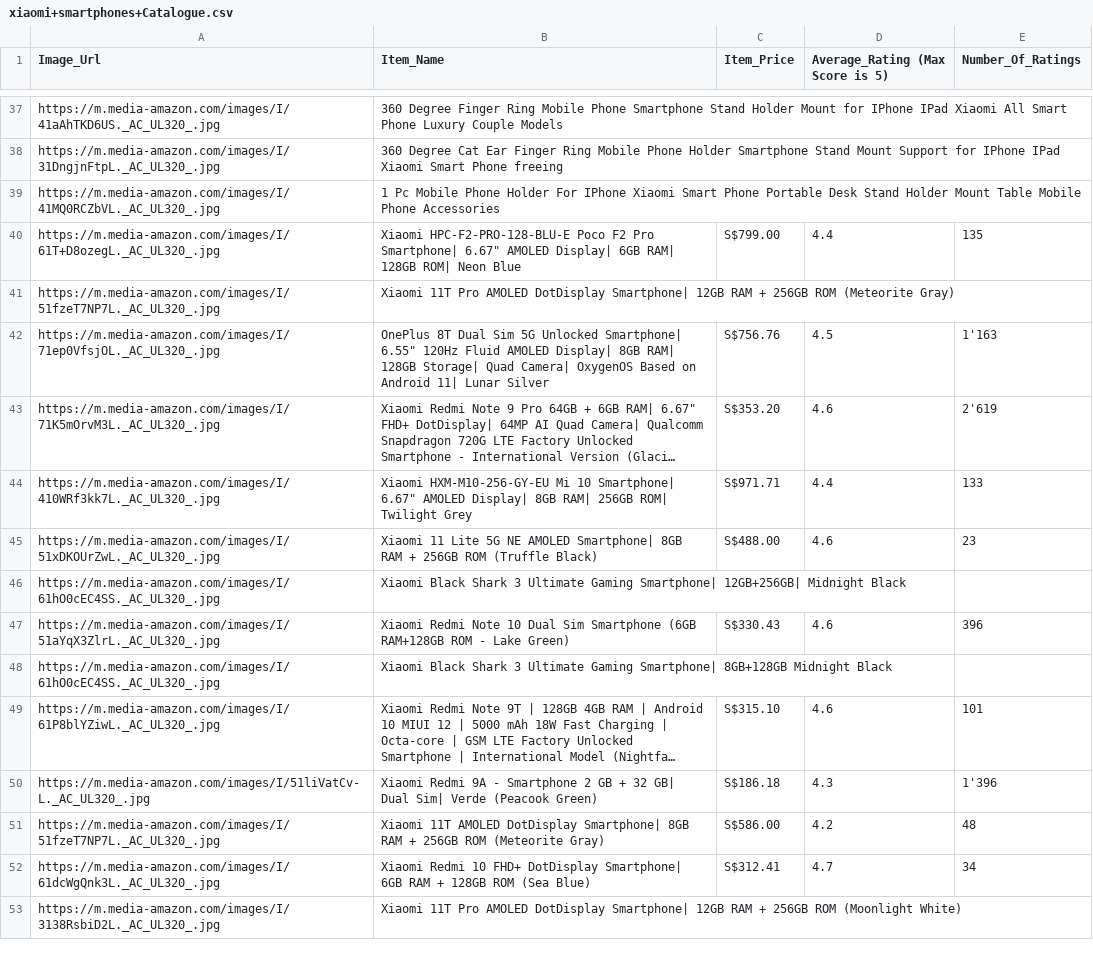
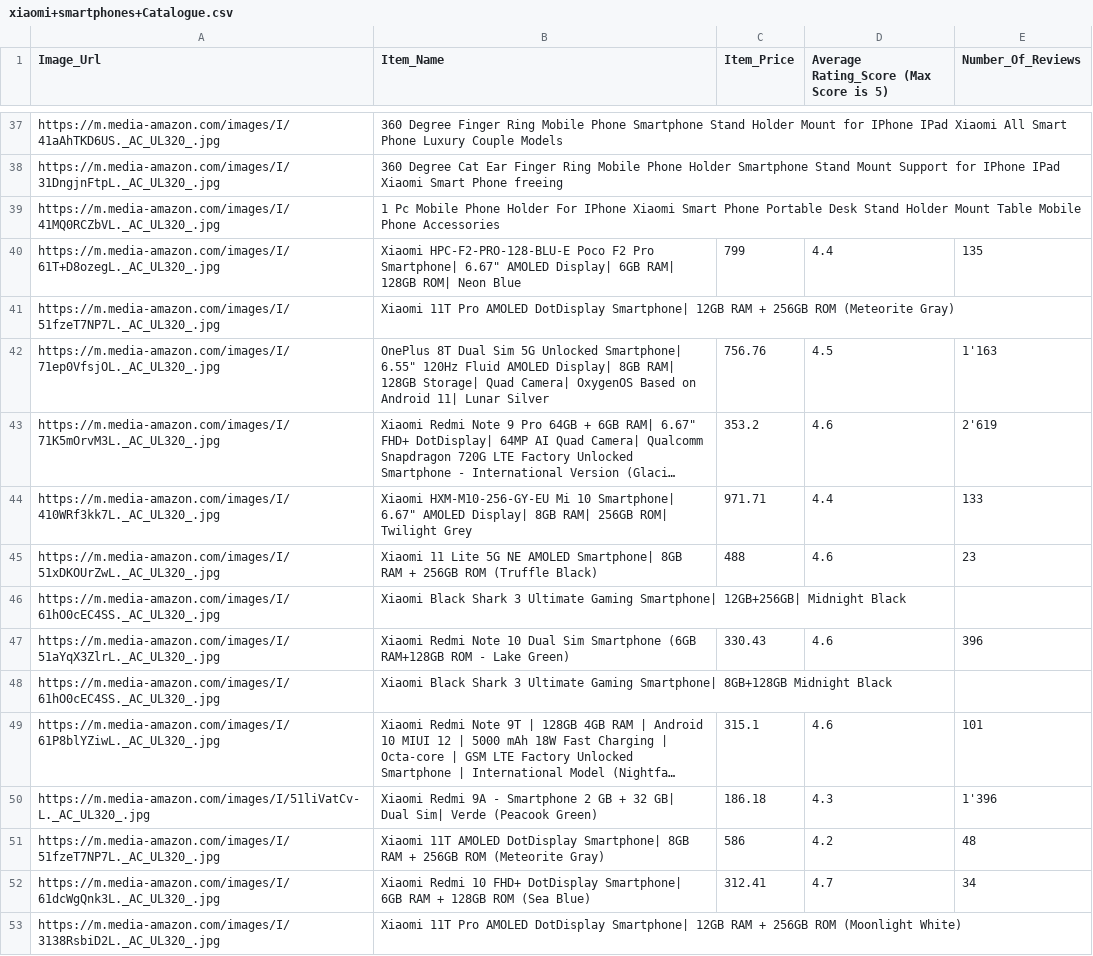
Before and after one commit to Arykelic/FYP-Project, a CSV file: AmazonSG Catalogue Files/xiaomi+smartphones+Catalogue.csv, drawn as a sheet; only a part is shown, gaps mark what is left out; long unchanged cells end in …; the diff covers the shown part only; the diff names each change by its address in the sheet, - before the commit and + after, or states it on an @@ line.

```diff
--- a/AmazonSG Catalogue Files/xiaomi+smartphones+Catalogue.csv
+++ b/AmazonSG Catalogue Files/xiaomi+smartphones+Catalogue.csv
-D1: Average_Rating (Max Score is 5)
+D1: Average Rating_Score (Max Score is 5)
-E1: Number_Of_Ratings
+E1: Number_Of_Reviews
-C40 (Item_Price): S$799.00
+C40 (Item_Price): 799
-C42 (Item_Price): S$756.76
+C42 (Item_Price): 756.76
-C43 (Item_Price): S$353.20
+C43 (Item_Price): 353.2
-C44 (Item_Price): S$971.71
+C44 (Item_Price): 971.71
-C45 (Item_Price): S$488.00
+C45 (Item_Price): 488
-C47 (Item_Price): S$330.43
+C47 (Item_Price): 330.43
-C49 (Item_Price): S$315.10
+C49 (Item_Price): 315.1
-C50 (Item_Price): S$186.18
+C50 (Item_Price): 186.18
-C51 (Item_Price): S$586.00
+C51 (Item_Price): 586
-C52 (Item_Price): S$312.41
+C52 (Item_Price): 312.41
```
Also changed, not shown: 101 edited cells elsewhere in this file, 1 other file.
